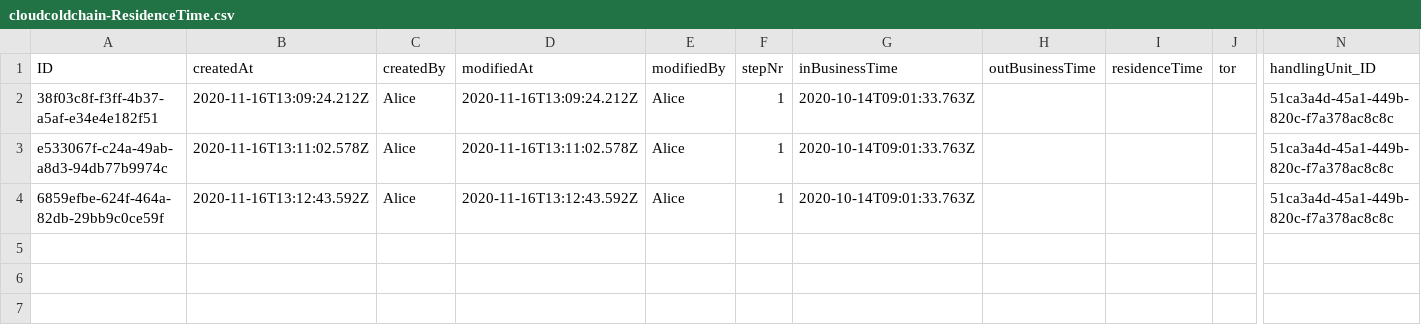
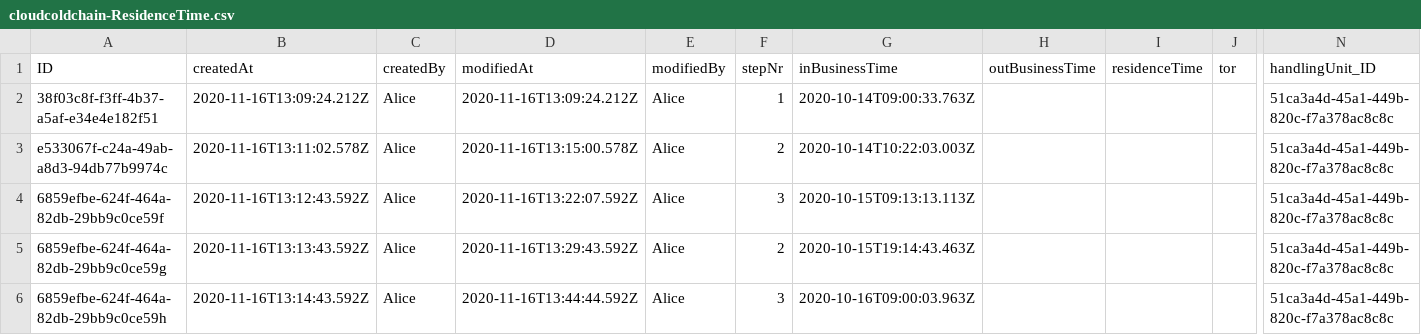
Before and after one commit to AndreaCaretti/Altea, a CSV file: multitenant/db/local_data/cloudcoldchain-ResidenceTime.csv, drawn as a sheet; only a part is shown, gaps mark what is left out; rows hold the shown columns only; the diff names each change by its address in the sheet, - before the commit and + after, or states it on an @@ line.

Commit message:
calcolo ResidenceTime

```diff
--- a/multitenant/db/local_data/cloudcoldchain-ResidenceTime.csv
+++ b/multitenant/db/local_data/cloudcoldchain-ResidenceTime.csv
-G2 (inBusinessTime): 2020-10-14T09:01:33.763Z
+G2 (inBusinessTime): 2020-10-14T09:00:33.763Z
-D3 (modifiedAt): 2020-11-16T13:11:02.578Z
+D3 (modifiedAt): 2020-11-16T13:15:00.578Z
-F3 (stepNr): 1
+F3 (stepNr): 2
-G3 (inBusinessTime): 2020-10-14T09:01:33.763Z
+G3 (inBusinessTime): 2020-10-14T10:22:03.003Z
-D4 (modifiedAt): 2020-11-16T13:12:43.592Z
+D4 (modifiedAt): 2020-11-16T13:22:07.592Z
-F4 (stepNr): 1
+F4 (stepNr): 3
-G4 (inBusinessTime): 2020-10-14T09:01:33.763Z
+G4 (inBusinessTime): 2020-10-15T09:13:13.113Z
+row 5: 6859efbe-624f-464a-82db-29bb9c0ce59g | 2020-11-16T13:13:43.592Z | Alice | 2020-11-16T13:29:43.592Z | Alice | 2 | 2020-10-15T19:14:43.463Z |  |  |  | 51ca3a4d-45a1-449b-820c-f7a378ac8c8c
+row 6: 6859efbe-624f-464a-82db-29bb9c0ce59h | 2020-11-16T13:14:43.592Z | Alice | 2020-11-16T13:44:44.592Z | Alice | 3 | 2020-10-16T09:00:03.963Z |  |  |  | 51ca3a4d-45a1-449b-820c-f7a378ac8c8c
```
Also changed, not shown: 4 other files.
